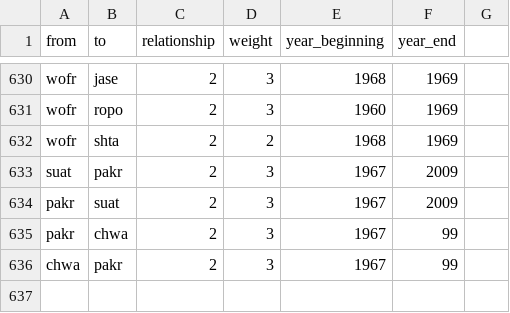
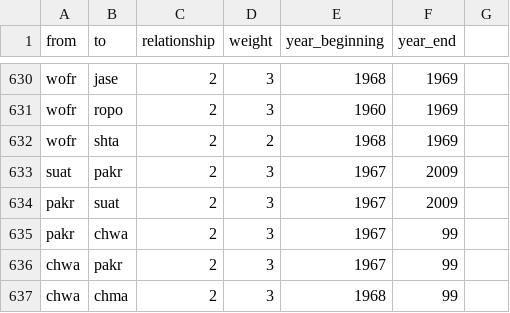
Before and after one commit to thomas5nolte/Manson, a CSV file: el_manson.csv, drawn as a sheet; only a part is shown, gaps mark what is left out; the diff names each change by its address in the sheet, - before the commit and + after, or states it on an @@ line.

Commit message:
Update el_manson.csv

```diff
--- a/el_manson.csv
+++ b/el_manson.csv
+row 637: chwa | chma | 2 | 3 | 1968 | 99
```
